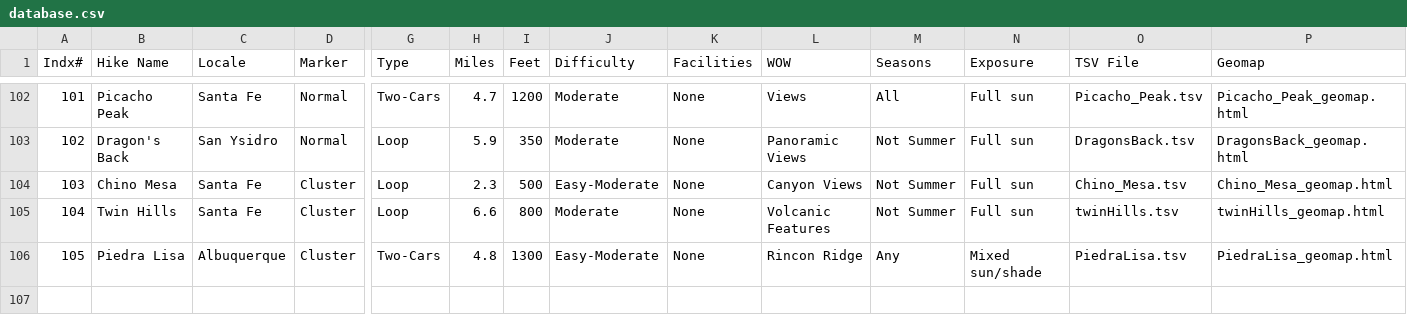
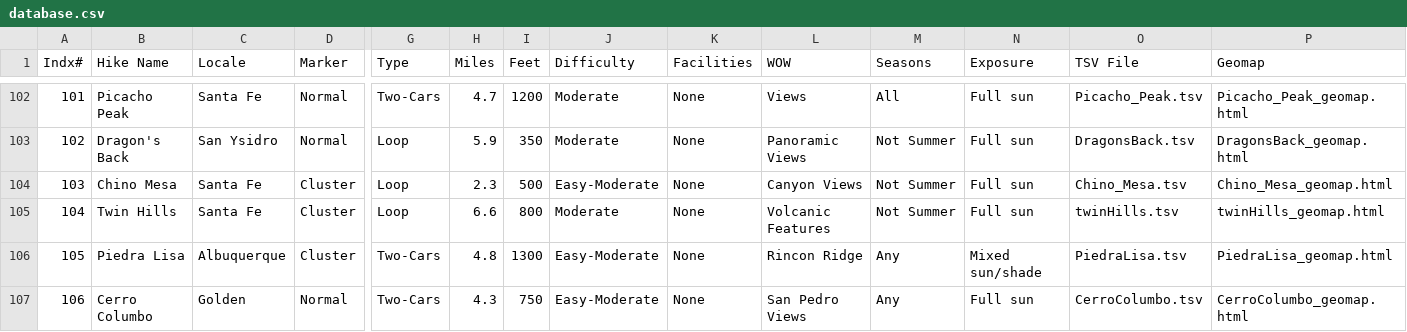
Before and after one commit to krcowles/ktesa, a CSV file: data/database.csv, drawn as a sheet; only a part is shown, gaps mark what is left out; rows hold the shown columns only; the diff names each change by its address in the sheet, - before the commit and + after, or states it on an @@ line.

Commit message:
Added Cerro Columbo hike

```diff
--- a/data/database.csv
+++ b/data/database.csv
+row 107: 106 | Cerro Columbo | Golden | Normal | Two-Cars | 4.3 | 750 | Easy-Moderate | None | San Pedro Views | Any | Full sun | CerroColumbo.tsv | CerroColumbo_geomap.html
```
Also changed, not shown: 5 other files.
